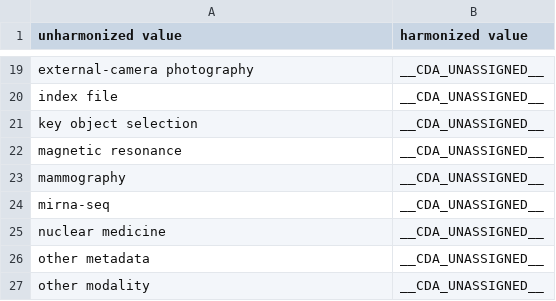
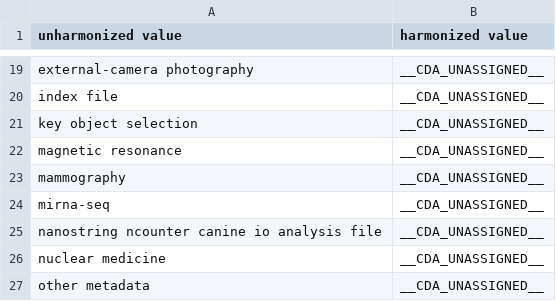
Before and after one commit to CancerDataAggregator/harmonization_reference, a TSV file: value_maps_by_concept/data_category.tsv, drawn as a sheet; only a part is shown, gaps mark what is left out; the shorter side is filled out with more unchanged rows.

```diff
--- a/value_maps_by_concept/data_category.tsv
+++ b/value_maps_by_concept/data_category.tsv
@@ -24,2 +24,3 @@ mammography	__CDA_UNASSIGNED__
 mirna-seq	__CDA_UNASSIGNED__
+nanostring ncounter canine io analysis file	__CDA_UNASSIGNED__
 nuclear medicine	__CDA_UNASSIGNED__
```
Also changed, not shown: value_maps_by_concept/anatomic_site.tsv, value_maps_by_concept/disease.tsv, 1 other file.
